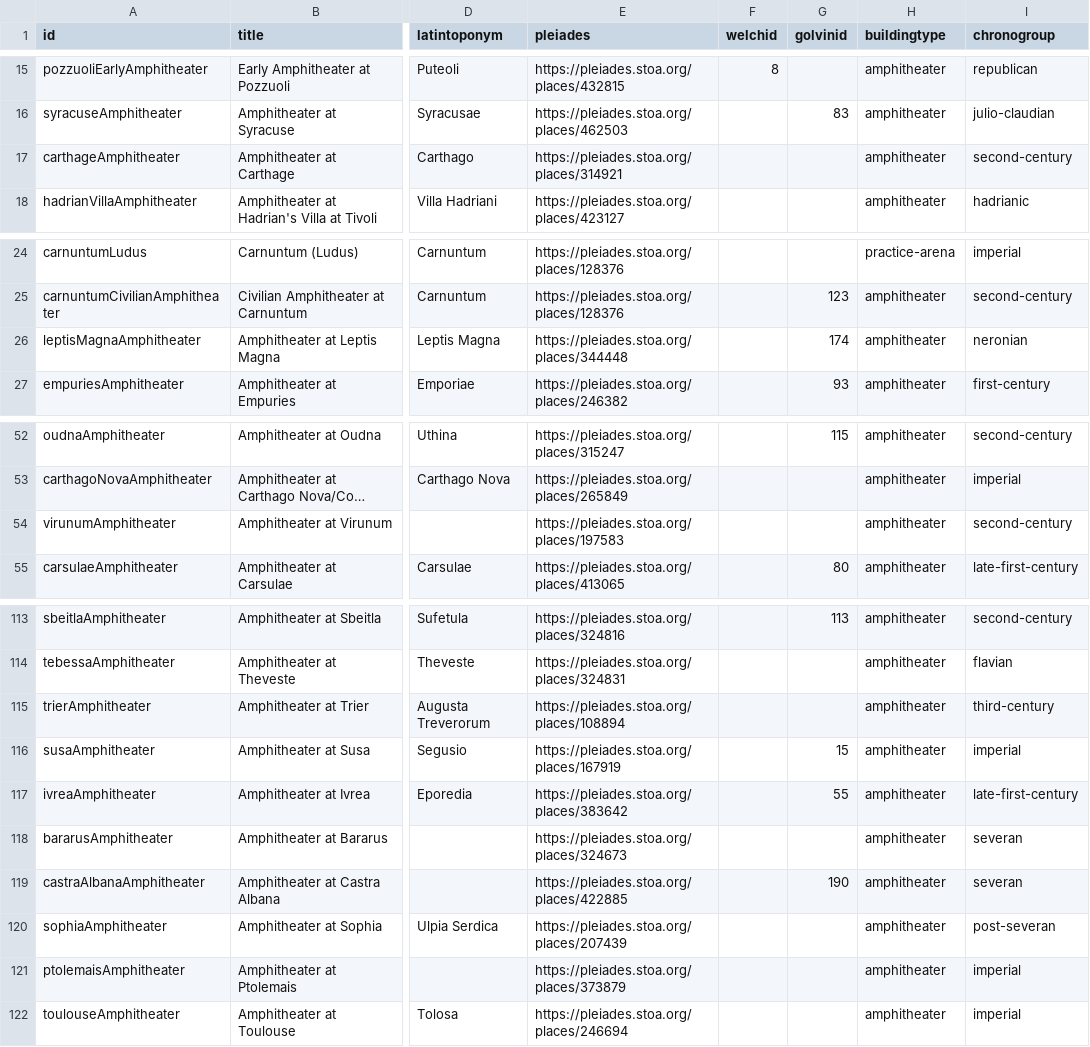
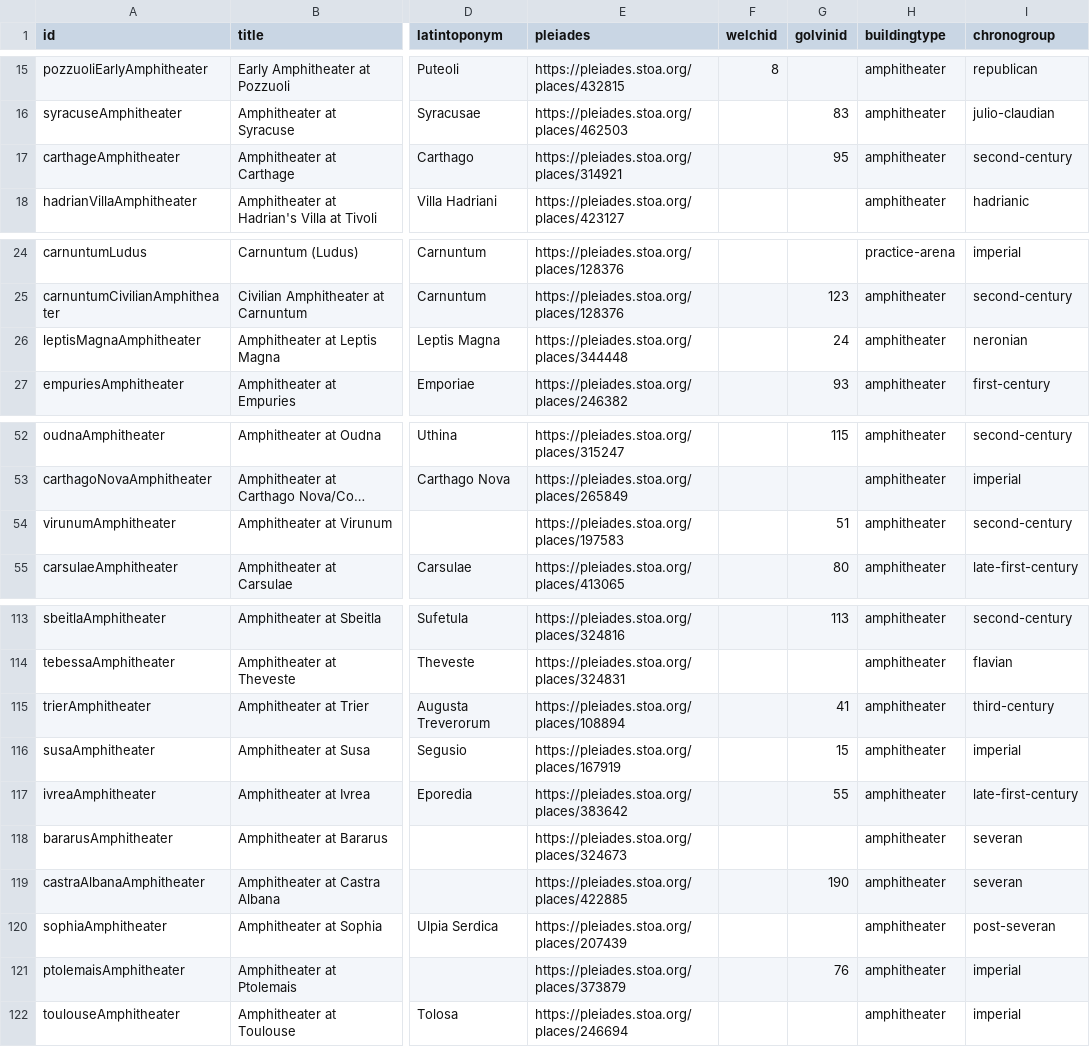
Before and after one commit to roman-amphitheaters/roman-amphitheaters, a CSV file: roman-amphitheaters.csv, drawn as a sheet; only a part is shown, gaps mark what is left out; long unchanged cells end in …; the diff covers the shown part only; the diff names each change by its address in the sheet, - before the commit and + after, or states it on an @@ line.

```diff
--- a/roman-amphitheaters.csv
+++ b/roman-amphitheaters.csv
-G17 (golvinid): (empty)
+G17 (golvinid): 95
-G26 (golvinid): 174
+G26 (golvinid): 24
-G54 (golvinid): (empty)
+G54 (golvinid): 51
-G115 (golvinid): (empty)
+G115 (golvinid): 41
-G121 (golvinid): (empty)
+G121 (golvinid): 76
```
Also changed, not shown: 22 edited cells elsewhere in this file, 2 other files.
